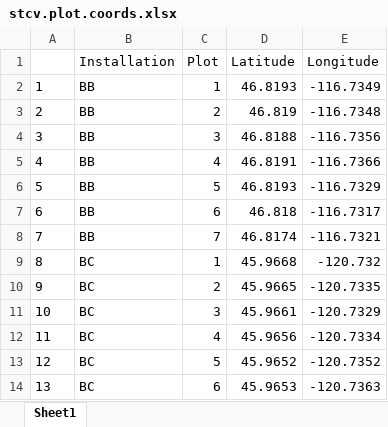
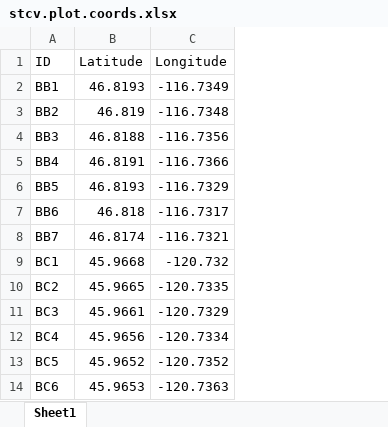
Before and after one commit to kirkmire/INGY, an Excel workbook: stcv.plot.coords.xlsx, sheet Sheet1, drawn as a sheet; only a part is shown; values as stored, in another font and other column widths than the file's, no borders; removed rows and columns are numbered as before the commit, all else as after; the diff names each change by its address in the sheet, - before the commit and + after, or states it on an @@ line.

```diff
--- a/stcv.plot.coords.xlsx (sheet Sheet1)
+++ b/stcv.plot.coords.xlsx (sheet Sheet1)
-column A, rows 2-14: 1 | 2 | 3 | 4 | 5 | 6 | 7 | 8 | 9 | 10 | 11 | 12 | 13
-column B (Installation), rows 2-14: BB | BB | BB | BB | BB | BB | BB | BC | BC | BC | BC | BC | BC
-column C (Plot), rows 2-14: 1 | 2 | 3 | 4 | 5 | 6 | 7 | 1 | 2 | 3 | 4 | 5 | 6
+column A (ID), rows 2-14: BB1 | BB2 | BB3 | BB4 | BB5 | BB6 | BB7 | BC1 | BC2 | BC3 | BC4 | BC5 | BC6
```
Also changed, not shown: 9 other files.
